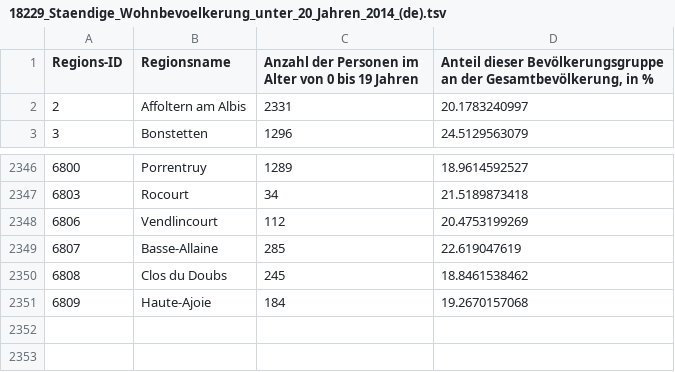
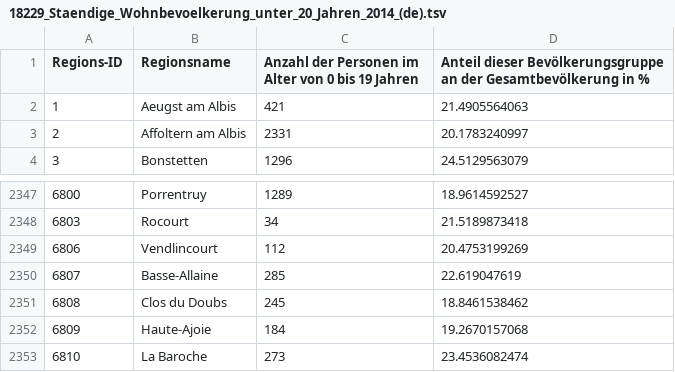
Before and after one commit to lukasmartinelli/gemeindedb, a TSV file: data/18229_Staendige_Wohnbevoelkerung_unter_20_Jahren_2014_(de).tsv, drawn as a sheet; only a part is shown, gaps mark what is left out.

Commit message:
Add more data

```diff
--- a/data/18229_Staendige_Wohnbevoelkerung_unter_20_Jahren_2014_(de).tsv
+++ b/data/18229_Staendige_Wohnbevoelkerung_unter_20_Jahren_2014_(de).tsv
@@ -1,2 +1,3 @@
-Regions-ID	Regionsname	Anzahl der Personen im Alter von 0 bis 19 Jahren	Anteil dieser Bevölkerungsgruppe an der Gesamtbevölkerung, in %
+Regions-ID	Regionsname	Anzahl der Personen im Alter von 0 bis 19 Jahren	Anteil dieser Bevölkerungsgruppe an der Gesamtbevölkerung in %
+1	Aeugst am Albis	421	21.4905564063
 2	Affoltern am Albis	2331	20.1783240997
@@ -2351 +2352,2 @@ Regions-ID	Regionsname	Anzahl der Personen im Alter von 0 bis 19 Jahren	Anteil d
 6809	Haute-Ajoie	184	19.2670157068
+6810	La Baroche	273	23.4536082474
```
Also changed, not shown: data/11_Staendige_Wohnbevoelkerung_2007_(de).tsv, data/12_Staendige_Wohnbevoelkerung_2000_(de).tsv, 28 other files.
